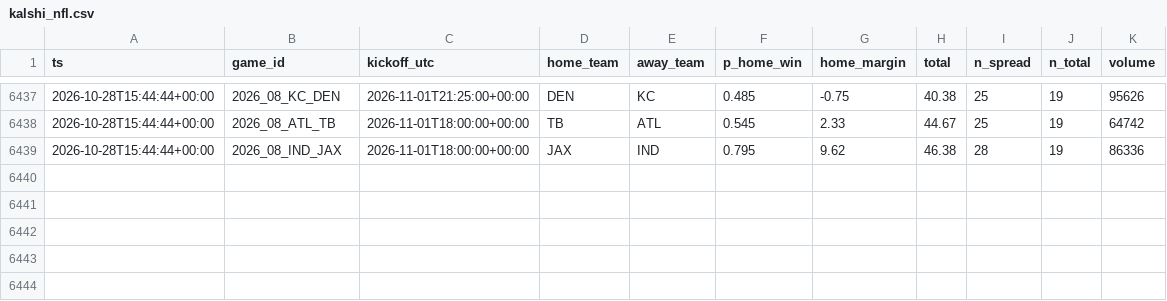
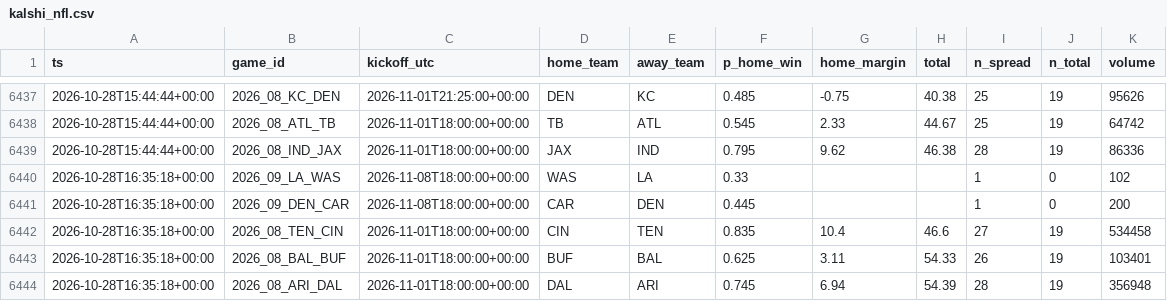
Before and after one commit to jferaz23/nfl-line-model, a CSV file: artifacts/kalshi/kalshi_nfl.csv, drawn as a sheet; only a part is shown, gaps mark what is left out; the diff names each change by its address in the sheet, - before the commit and + after, or states it on an @@ line.

```diff
--- a/artifacts/kalshi/kalshi_nfl.csv
+++ b/artifacts/kalshi/kalshi_nfl.csv
+row 6440: 2026-10-28T16:35:18+00:00 | 2026_09_LA_WAS | 2026-11-08T18:00:00+00:00 | WAS | LA | 0.33 |  |  | 1 | 0 | 102
+row 6441: 2026-10-28T16:35:18+00:00 | 2026_09_DEN_CAR | 2026-11-08T18:00:00+00:00 | CAR | DEN | 0.445 |  |  | 1 | 0 | 200
+row 6442: 2026-10-28T16:35:18+00:00 | 2026_08_TEN_CIN | 2026-11-01T18:00:00+00:00 | CIN | TEN | 0.835 | 10.4 | 46.6 | 27 | 19 | 534458
+row 6443: 2026-10-28T16:35:18+00:00 | 2026_08_BAL_BUF | 2026-11-01T18:00:00+00:00 | BUF | BAL | 0.625 | 3.11 | 54.33 | 26 | 19 | 103401
+row 6444: 2026-10-28T16:35:18+00:00 | 2026_08_ARI_DAL | 2026-11-01T18:00:00+00:00 | DAL | ARI | 0.745 | 6.94 | 54.39 | 28 | 19 | 356948
```
Also changed, not shown: artifacts/lines/espn_lines.csv, 2 other files.
